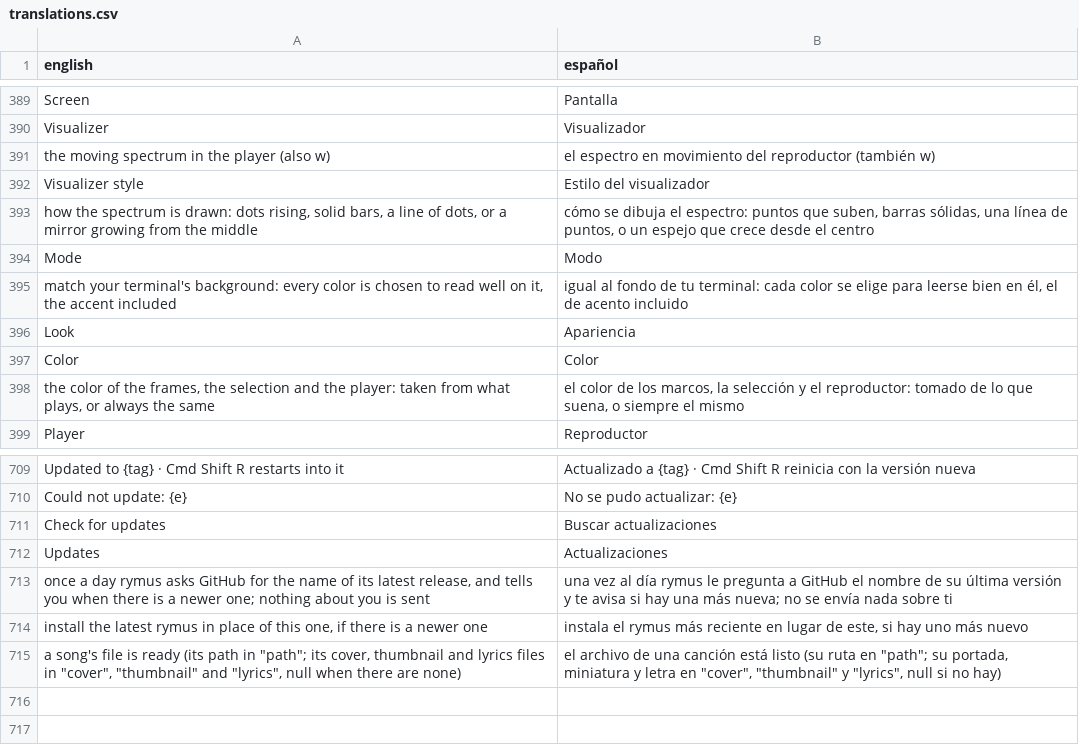
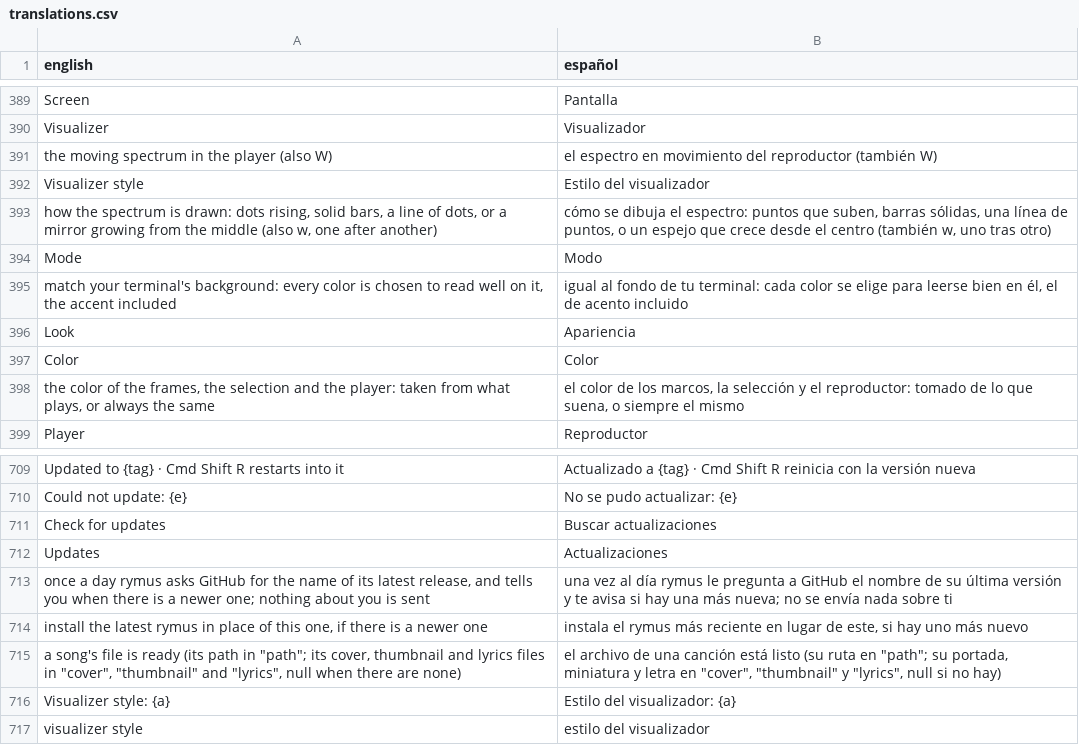
Before and after one commit to Skryensya/rymus, a CSV file: lang/translations.csv, drawn as a sheet; only a part is shown, gaps mark what is left out.

Commit message:
Keys: w cycles the visualizer style, W turns it on and off

```diff
--- a/lang/translations.csv
+++ b/lang/translations.csv
@@ -392,5 +392,5 @@ Screen,Pantalla
 Visualizer,Visualizador
-the moving spectrum in the player (also w),el espectro en movimiento del reproductor (también w)
+the moving spectrum in the player (also W),el espectro en movimiento del reproductor (también W)
 Visualizer style,Estilo del visualizador
-"how the spectrum is drawn: dots rising, solid bars, a line of dots, or a mirror growing from the middle","cómo se dibuja el espectro: puntos que suben, barras sólidas, una línea de puntos, o un espejo que crece desde el centro"
+"how the spectrum is drawn: dots rising, solid bars, a line of dots, or a mirror growing from the middle (also w, one after another)","cómo se dibuja el espectro: puntos que suben, barras sólidas, una línea de puntos, o un espejo que crece desde el centro (también w, uno tras otro)"
 Mode,Modo
@@ -717 +717,3 @@ Updates,Actualizaciones
 "a song's file is ready (its path in ""path""; its cover, thumbnail and lyrics files in ""cover"", ""thumbnail"" and ""lyrics"", null when there are none)","el archivo de una canción está listo (su ruta en ""path""; su portada, miniatura y letra en ""cover"", ""thumbnail"" y ""lyrics"", null si no hay)"
+Visualizer style: {a},Estilo del visualizador: {a}
+visualizer style,estilo del visualizador
```
Also changed, not shown: 5 other files.
